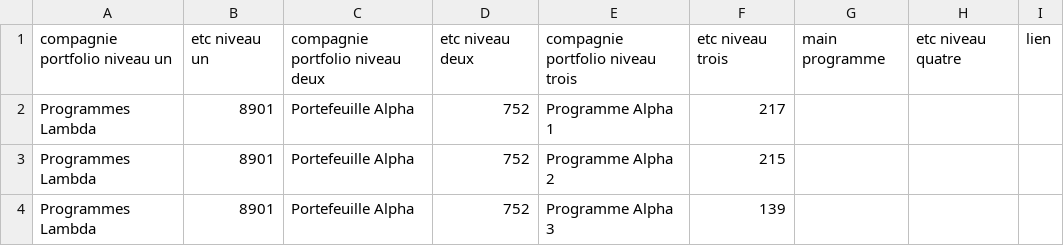
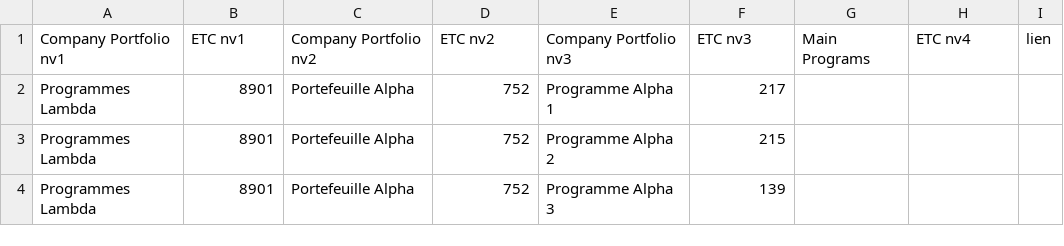
Before and after one commit to WebnWorldTrotter/Confluence, a CSV file: donnees/jl-programmes.csv, drawn as a sheet; only a part is shown; removed rows and columns are numbered as before the commit, all else as after; the diff names each change by its address in the sheet, - before the commit and + after, or states it on an @@ line.

```diff
--- a/donnees/jl-programmes.csv
+++ b/donnees/jl-programmes.csv
-row 1: compagnie portfolio niveau un | etc niveau un | compagnie portfolio niveau deux | etc niveau deux | compagnie portfolio niveau trois | etc niveau trois | main programme | etc niveau quatre | lien
+row 1: Company Portfolio nv1 | ETC nv1 | Company Portfolio nv2 | ETC nv2 | Company Portfolio nv3 | ETC nv3 | Main Programs | ETC nv4 | lien
```
Also changed, not shown: 2 other files.
